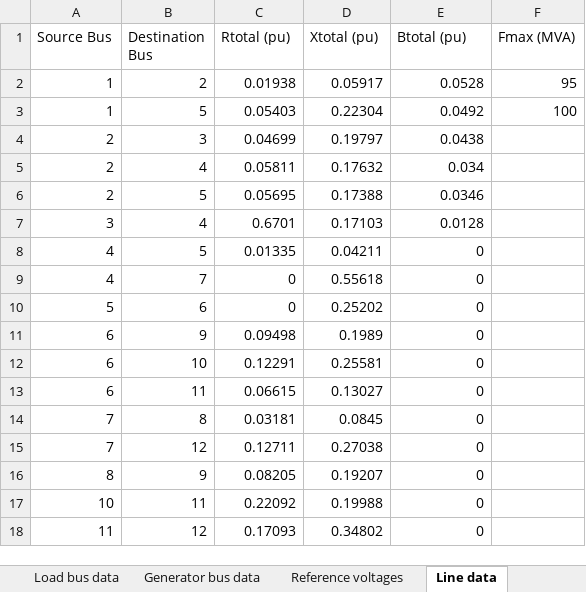
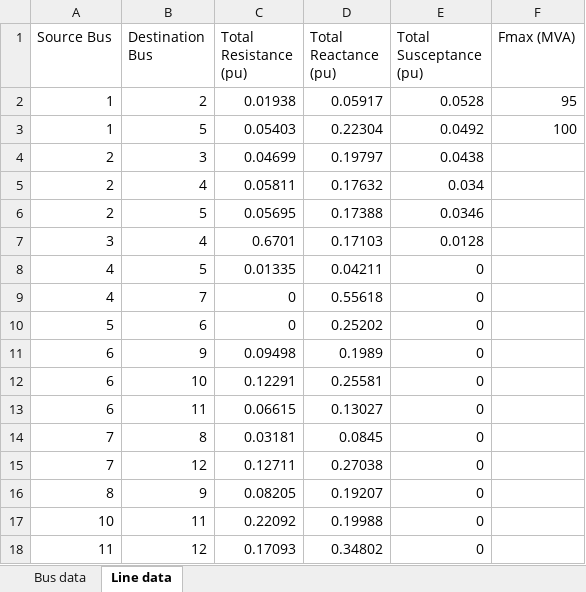
Before and after one commit to ee454-team-25/power-flow-solver, an Excel workbook: data/Data.xlsx, sheet Line data, drawn as a sheet; values as stored, in another font and other column widths than the file's, no borders; the diff names each change by its address in the sheet, - before the commit and + after, or states it on an @@ line.

Commit message:
Read bus data from input and create a power flow module.
Move power flow methods (read_bus_data and create_admittance_matrix) to the power_flow module. Add two sample files based on the two- and three-bus systems from class.

```diff
--- a/data/Data.xlsx (sheet Line data)
+++ b/data/Data.xlsx (sheet Line data)
-sheet tab: Load bus data
+sheet tab: Bus data
-sheet tab: Generator bus data
-sheet tab: Reference voltages
-C1: Rtotal (pu)
+C1: Total Resistance (pu)
-D1: Xtotal (pu)
+D1: Total Reactance (pu)
-E1: Btotal (pu)
+E1: Total Susceptance (pu)
```
Also changed, not shown: sheet Bus data, 5 other files.
